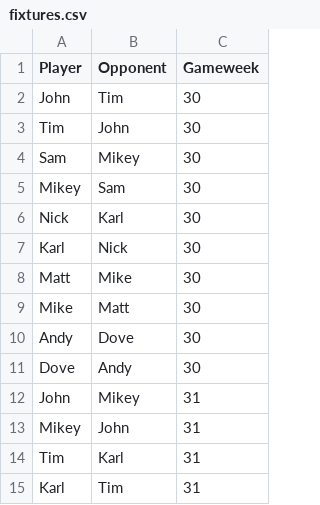
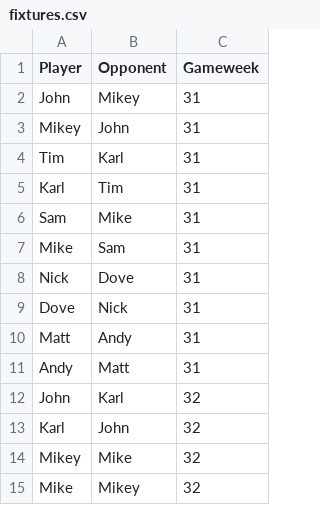
Before and after one commit to andyuttley/jimmyApp, a CSV file: fixtures.csv, drawn as a sheet; only a part is shown; the shorter side is filled out with more unchanged rows; the diff names each change by its address in the sheet, - before the commit and + after, or states it on an @@ line.

```diff
--- a/fixtures.csv
+++ b/fixtures.csv
-row 2: John | Tim | 30
-row 3: Tim | John | 30
-row 4: Sam | Mikey | 30
-row 5: Mikey | Sam | 30
-row 6: Nick | Karl | 30
-row 7: Karl | Nick | 30
-row 8: Matt | Mike | 30
-row 9: Mike | Matt | 30
-row 10: Andy | Dove | 30
-row 11: Dove | Andy | 30
```
Also changed, not shown: final_df.csv, finishing_positions.csv, 4 other files.
